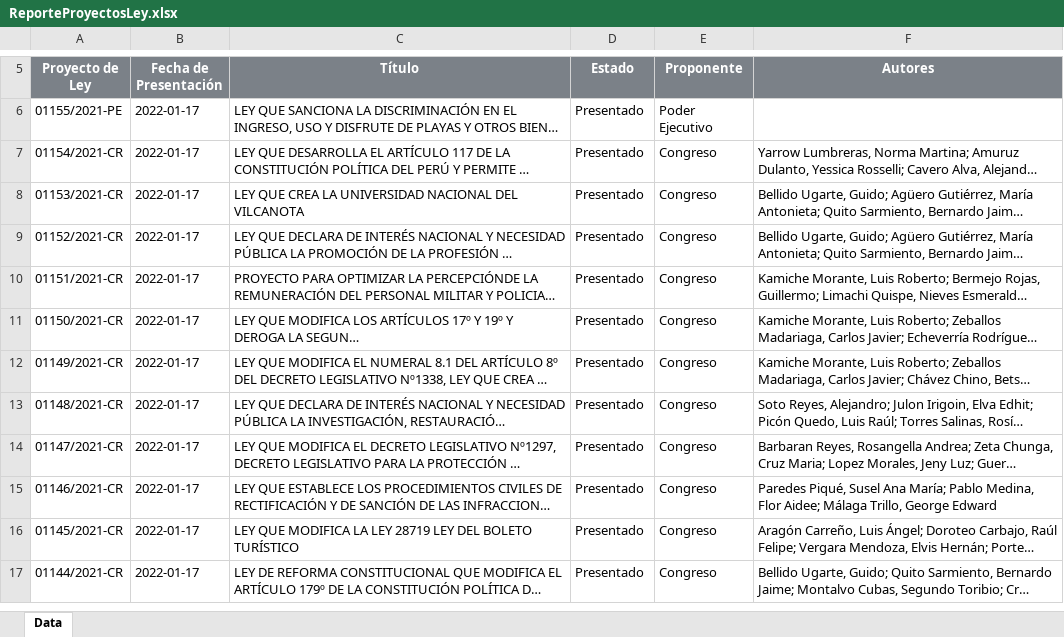
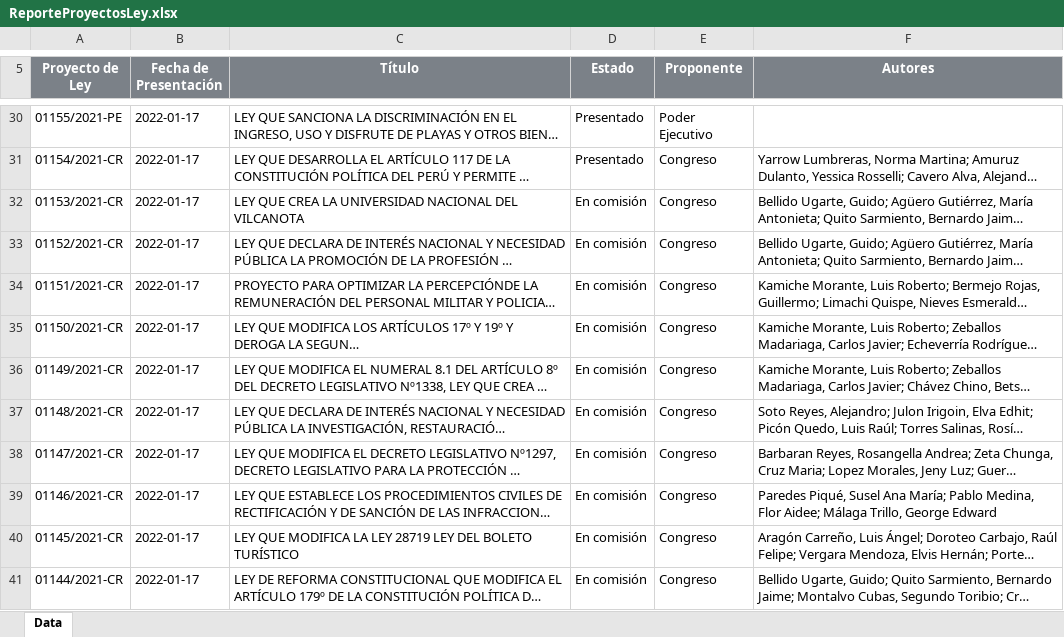
Before and after one commit to CesarAHN/congreso-peru-proyectos-de-ley, an Excel workbook: ReporteProyectosLey.xlsx, sheet Data, drawn as a sheet; only a part is shown, gaps mark what is left out; long unchanged cells end in …; values as stored, in another font and other column widths than the file's, no borders; charts and pictures not drawn; addresses are those after the commit; the diff covers the shown part only; the diff names each change by its address in the sheet, - before the commit and + after, or states it on an @@ line.

Commit message:
Fecha 20-01-2022_actu_morning

```diff
--- a/ReporteProyectosLey.xlsx (sheet Data)
+++ b/ReporteProyectosLey.xlsx (sheet Data)
-D32:D41 (Estado): Presentado
+D32:D41 (Estado): En comisión
```
Also changed, not shown: 24 added rows and 30 edited cells elsewhere in this sheet, 19 other files.
